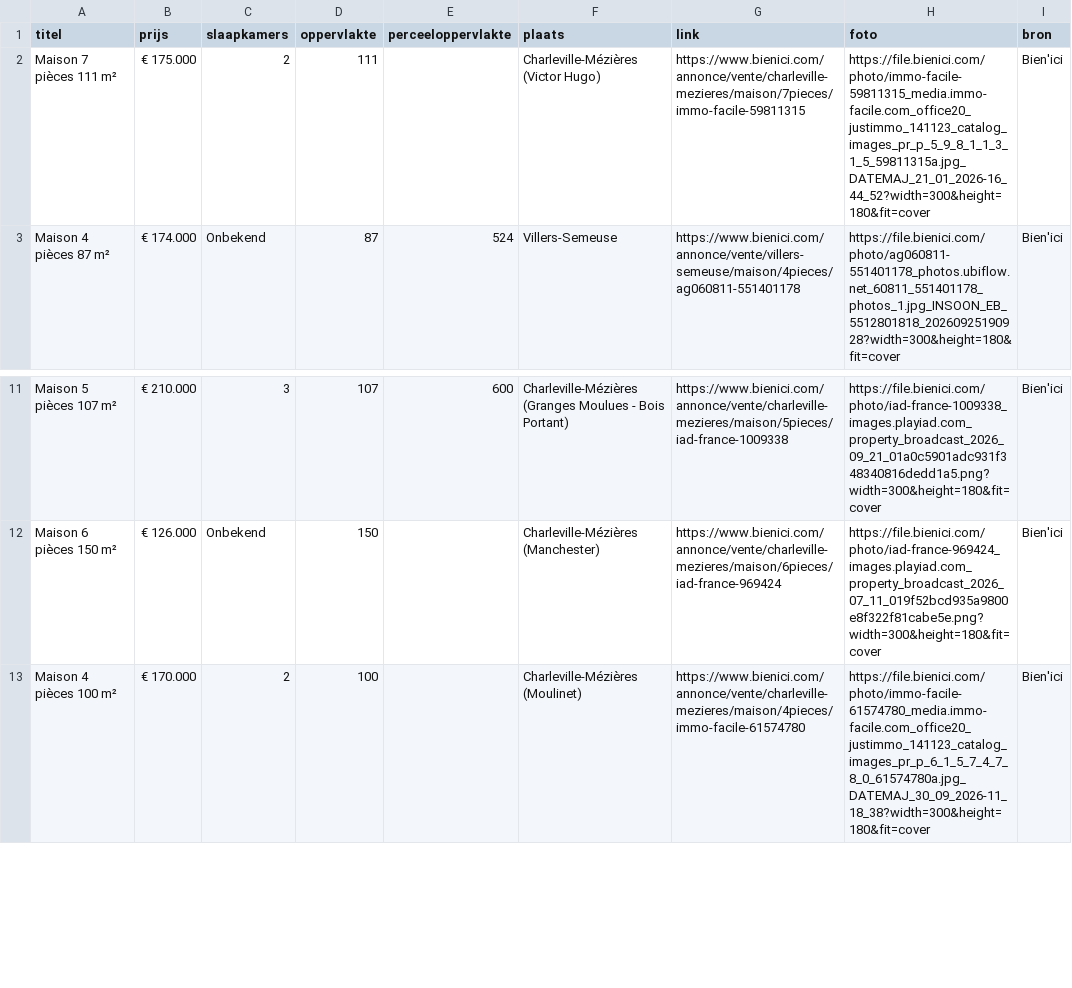
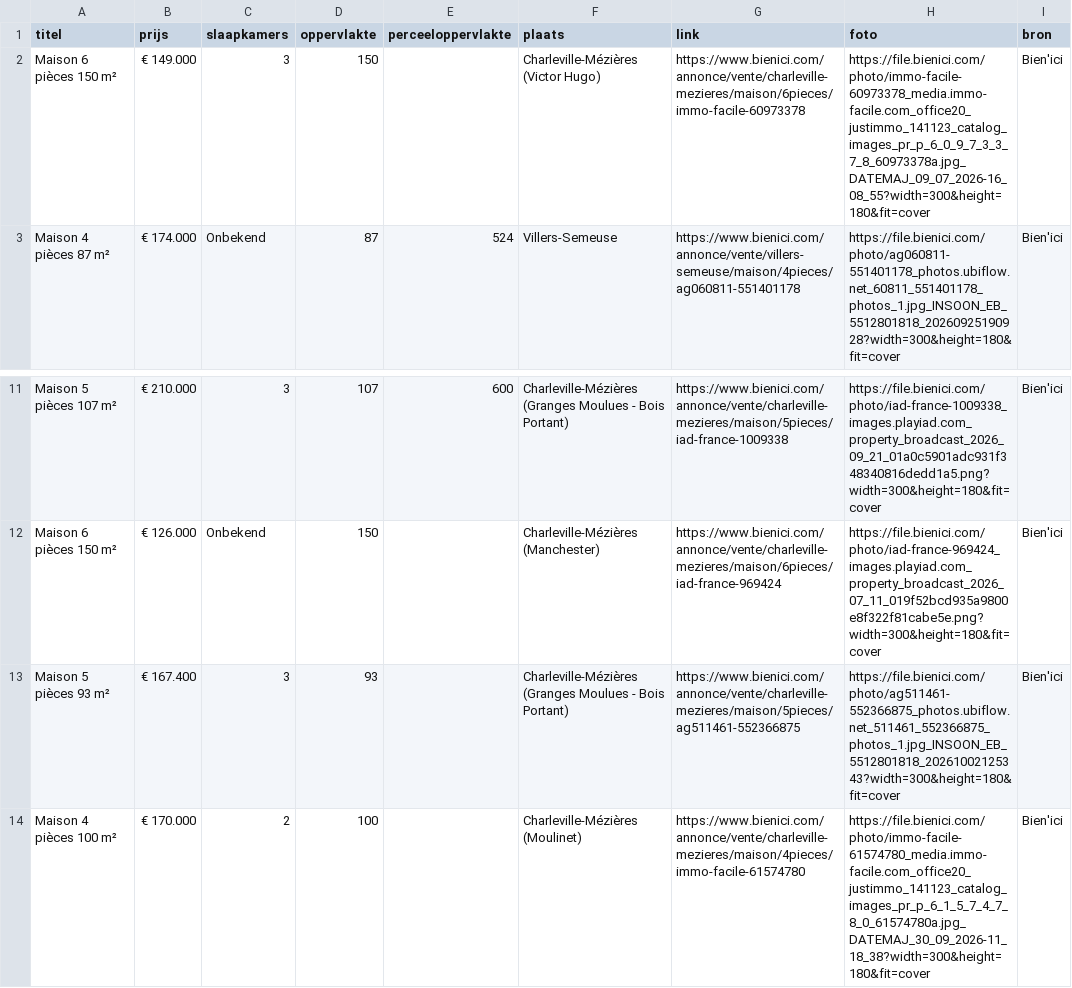
Before and after one commit to janvijverberg918/Huizenzoeker-Frankrijk, a CSV file: woningen_08000_bienici.csv, drawn as a sheet; only a part is shown, gaps mark what is left out; removed rows and columns are numbered as before the commit, all else as after; the diff names each change by its address in the sheet, - before the commit and + after, or states it on an @@ line.

```diff
--- a/woningen_08000_bienici.csv
+++ b/woningen_08000_bienici.csv
-row 2: Maison 7 pièces 111 m² | € 175.000 | 2 | 111 |  | Charleville-Mézières (Victor Hugo) | https://www.bienici.com/annonce/vente/charleville-mezieres/maison/7pieces/immo-facile-59811315 | https://file.bienici.com/photo/immo-facile-59811315_media.immo-facile.com_office20_justimmo_141123_catalog_images_pr_p_5_9_8_1_1_3_1_5_59811315a.jpg_DATEMAJ_21_01_2026-16_44_52?width=300&height=180&fit=cover | Bien'ici
+row 2: Maison 6 pièces 150 m² | € 149.000 | 3 | 150 |  | Charleville-Mézières (Victor Hugo) | https://www.bienici.com/annonce/vente/charleville-mezieres/maison/6pieces/immo-facile-60973378 | https://file.bienici.com/photo/immo-facile-60973378_media.immo-facile.com_office20_justimmo_141123_catalog_images_pr_p_6_0_9_7_3_3_7_8_60973378a.jpg_DATEMAJ_09_07_2026-16_08_55?width=300&height=180&fit=cover | Bien'ici
+row 13: Maison 5 pièces 93 m² | € 167.400 | 3 | 93 |  | Charleville-Mézières (Granges Moulues - Bois Portant) | https://www.bienici.com/annonce/vente/charleville-mezieres/maison/5pieces/ag511461-552366875 | https://file.bienici.com/photo/ag511461-552366875_photos.ubiflow.net_511461_552366875_photos_1.jpg_INSOON_EB_5512801818_20261002125343?width=300&height=180&fit=cover | Bien'ici
```
Also changed, not shown: woningen_02360_bienici.csv, woningen_08220_bienici.csv, 9 other files.
